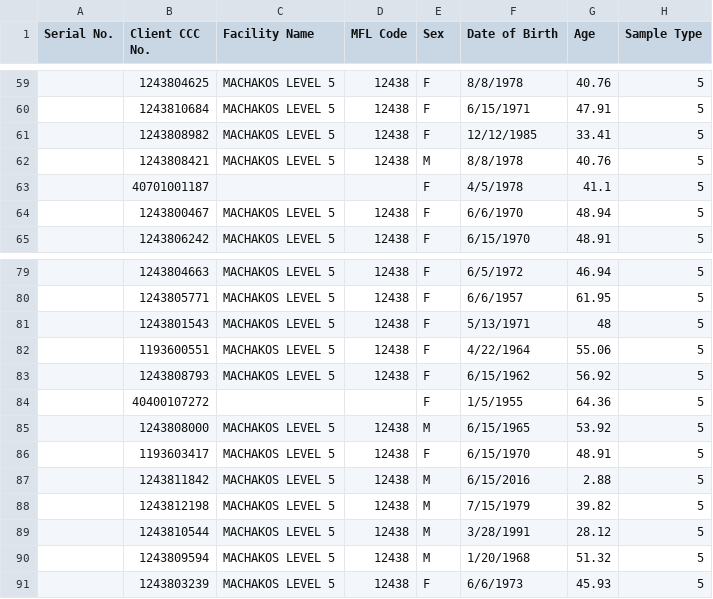
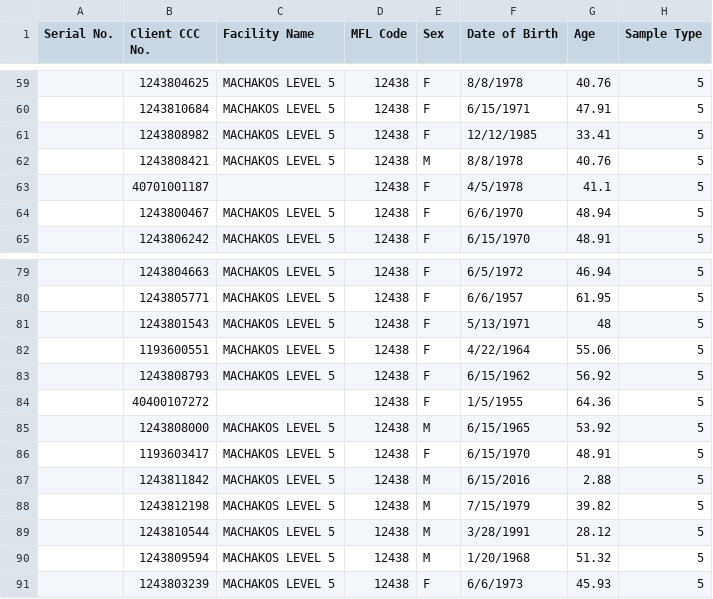
Before and after one commit to uonafya/lab-system, a CSV file: public/machakos.csv, drawn as a sheet; only a part is shown, gaps mark what is left out; the diff covers the shown part only; the diff names each change by its address in the sheet, - before the commit and + after, or states it on an @@ line.

```diff
--- a/public/machakos.csv
+++ b/public/machakos.csv
-D63 (MFL Code): (empty)
+D63 (MFL Code): 12438
-D84 (MFL Code): (empty)
+D84 (MFL Code): 12438
```
Also changed, not shown: 9 edited cells elsewhere in this file, 2 other files.
